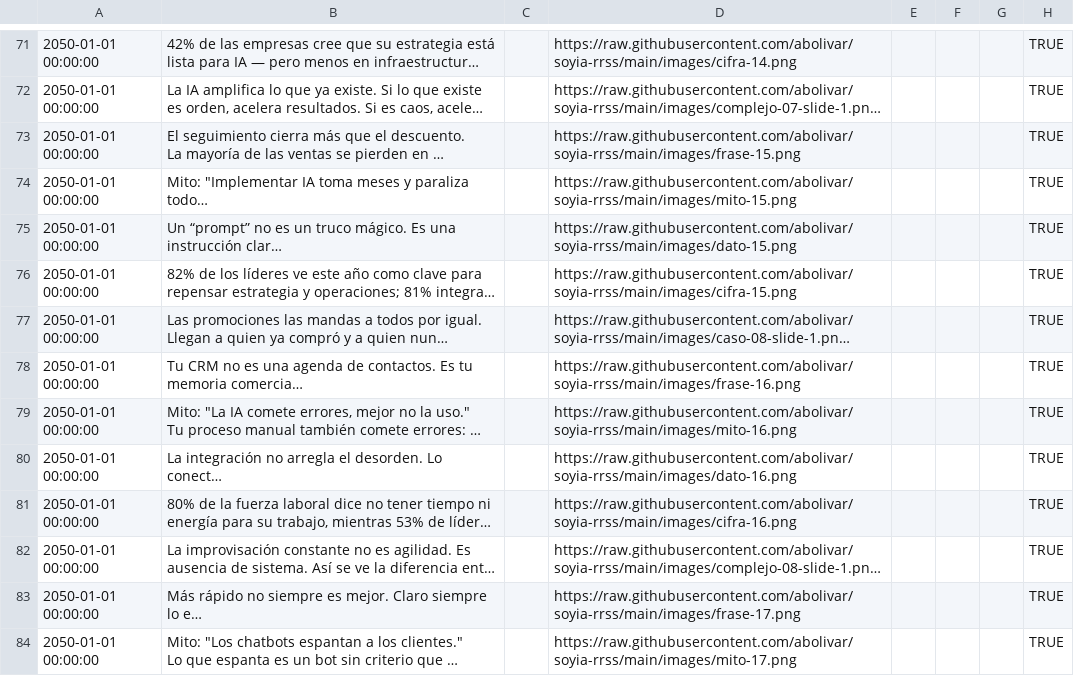
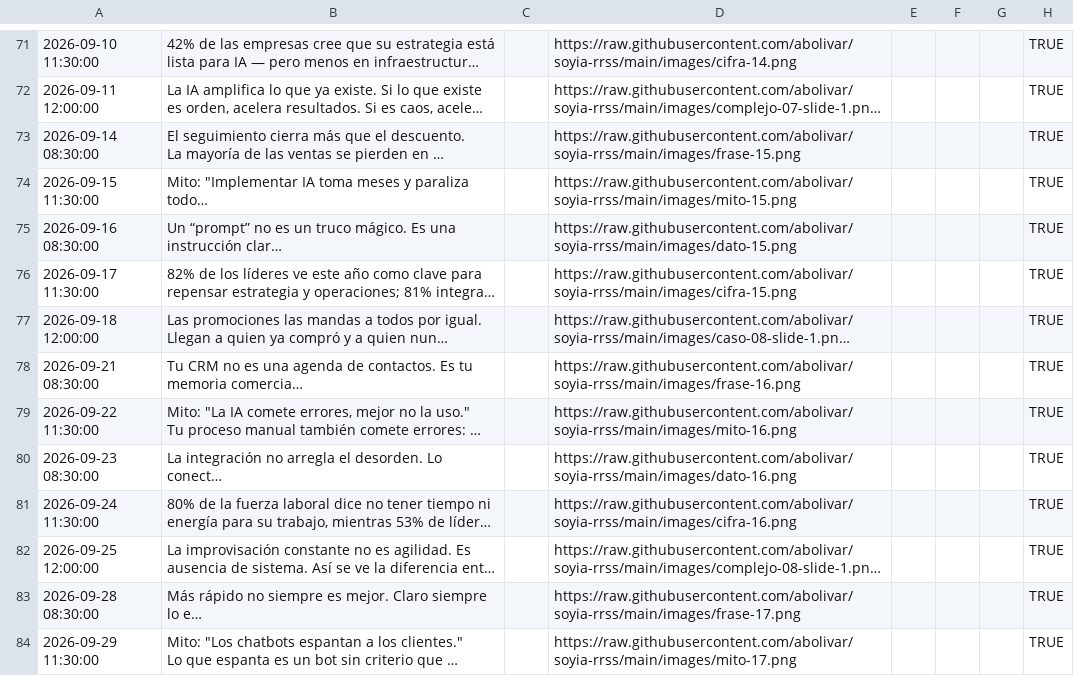
Before and after one commit to abolivar/soyia-rrss, a CSV file: soyia-calendario-completo.csv, drawn as a sheet; only a part is shown, gaps mark what is left out; long unchanged cells end in …; the diff covers the shown part only; the diff names each change by its address in the sheet, - before the commit and + after, or states it on an @@ line.

```diff
--- a/soyia-calendario-completo.csv
+++ b/soyia-calendario-completo.csv
-A71: 2050-01-01 00:00:00
+A71: 2026-09-10 11:30:00
-A72: 2050-01-01 00:00:00
+A72: 2026-09-11 12:00:00
-A73: 2050-01-01 00:00:00
+A73: 2026-09-14 08:30:00
-A74: 2050-01-01 00:00:00
+A74: 2026-09-15 11:30:00
-A75: 2050-01-01 00:00:00
+A75: 2026-09-16 08:30:00
-A76: 2050-01-01 00:00:00
+A76: 2026-09-17 11:30:00
-A77: 2050-01-01 00:00:00
+A77: 2026-09-18 12:00:00
-A78: 2050-01-01 00:00:00
+A78: 2026-09-21 08:30:00
-A79: 2050-01-01 00:00:00
+A79: 2026-09-22 11:30:00
-A80: 2050-01-01 00:00:00
+A80: 2026-09-23 08:30:00
-A81: 2050-01-01 00:00:00
+A81: 2026-09-24 11:30:00
-A82: 2050-01-01 00:00:00
+A82: 2026-09-25 12:00:00
-A83: 2050-01-01 00:00:00
+A83: 2026-09-28 08:30:00
-A84: 2050-01-01 00:00:00
+A84: 2026-09-29 11:30:00
```
Also changed, not shown: 106 edited cells elsewhere in this file, 2 other files.
